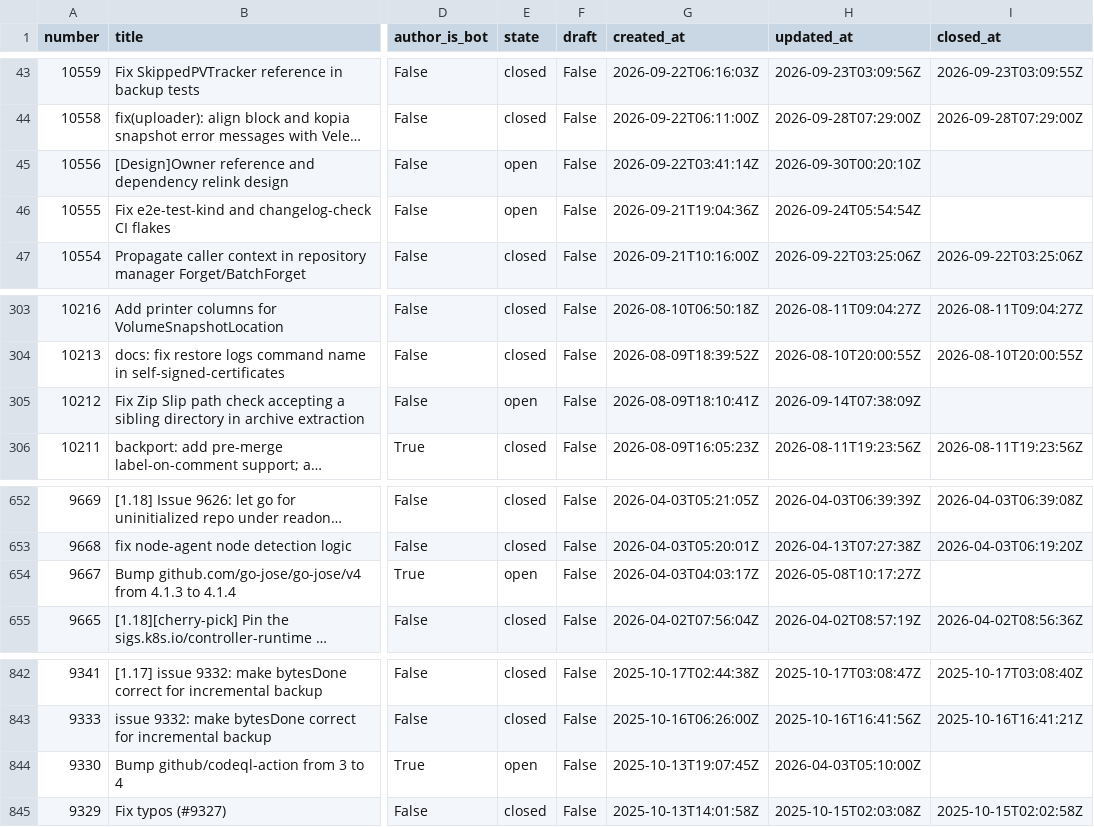
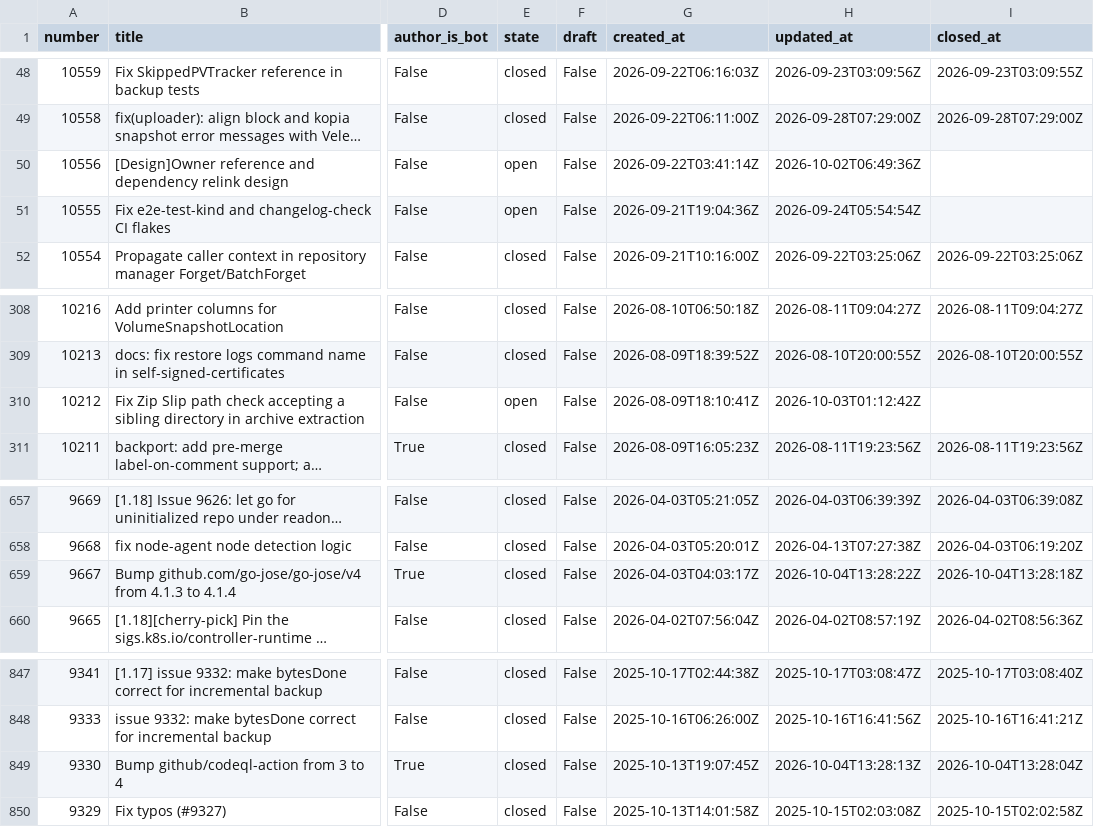
Before and after one commit to tanishq-rathod/eng-delivery-dashboard, a CSV file: data/prs.csv, drawn as a sheet; only a part is shown, gaps mark what is left out; long unchanged cells end in …; addresses are those after the commit; the diff covers the shown part only; the diff names each change by its address in the sheet, - before the commit and + after, or states it on an @@ line.

```diff
--- a/data/prs.csv
+++ b/data/prs.csv
-H50 (updated_at): 2026-09-30T00:20:10Z
+H50 (updated_at): 2026-10-02T06:49:36Z
-H310 (updated_at): 2026-09-14T07:38:09Z
+H310 (updated_at): 2026-10-03T01:12:42Z
-E659 (state): open
+E659 (state): closed
-H659 (updated_at): 2026-05-08T10:17:27Z
+H659 (updated_at): 2026-10-04T13:28:22Z
-I659 (closed_at): (empty)
+I659 (closed_at): 2026-10-04T13:28:18Z
-E849 (state): open
+E849 (state): closed
-H849 (updated_at): 2026-04-03T05:10:00Z
+H849 (updated_at): 2026-10-04T13:28:13Z
-I849 (closed_at): (empty)
+I849 (closed_at): 2026-10-04T13:28:04Z
```
Also changed, not shown: 7 added rows, 5 removed rows and 21 edited cells elsewhere in this file, data/issues.csv, data/reviews.csv, 2 other files.
